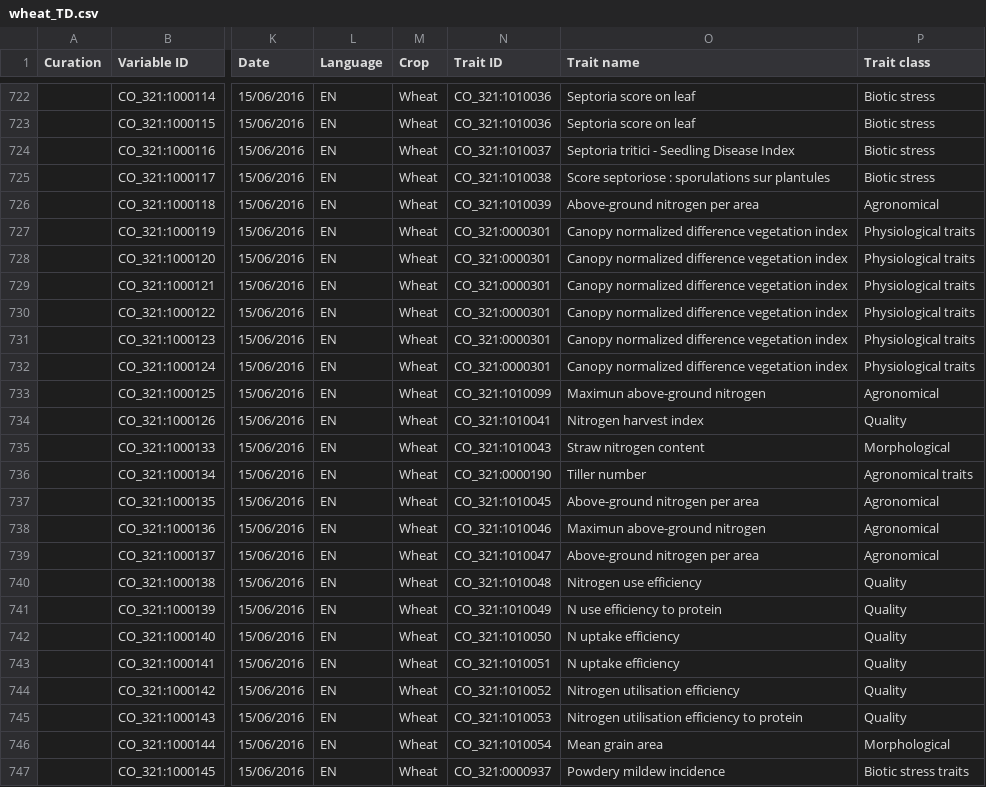
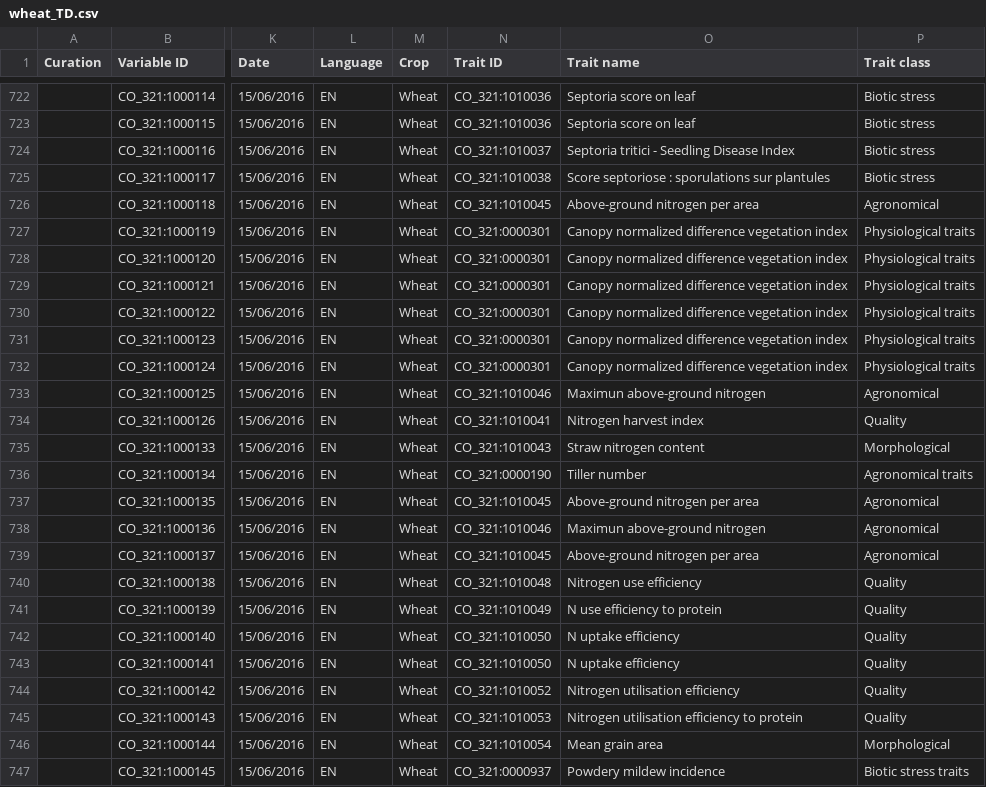
Before and after one commit to Planteome/CO_321-wheat-traits, a CSV file: wheat_TD.csv, drawn as a sheet; only a part is shown, gaps mark what is left out; the diff names each change by its address in the sheet, - before the commit and + after, or states it on an @@ line.

Commit message:
remove duplicates and correct encoding

```diff
--- a/wheat_TD.csv
+++ b/wheat_TD.csv
-N726 (Trait ID): CO_321:1010039
+N726 (Trait ID): CO_321:1010045
-N733 (Trait ID): CO_321:1010099
+N733 (Trait ID): CO_321:1010046
-N739 (Trait ID): CO_321:1010047
+N739 (Trait ID): CO_321:1010045
-N743 (Trait ID): CO_321:1010051
+N743 (Trait ID): CO_321:1010050
```
